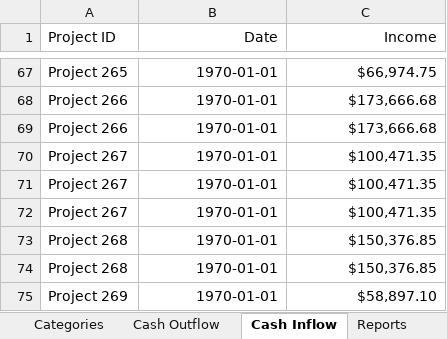
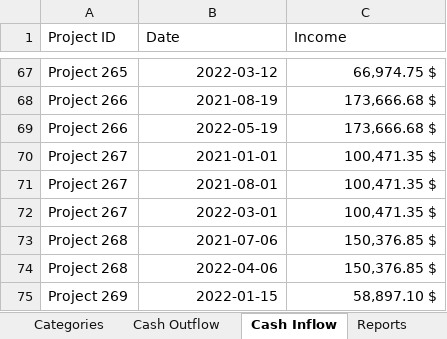
Before and after one commit to amuazm/contractor-project-management, an Excel workbook: Excel Files/Output/Result_EAC.xlsx, sheet Cash Inflow, drawn as a sheet; only a part is shown, gaps mark what is left out; values as stored, in another font and other column widths than the file's, no borders; the diff covers the shown part only; the diff names each change by its address in the sheet, - before the commit and + after, or states it on an @@ line.

```diff
--- a/Excel Files/Output/Result_EAC.xlsx (sheet Cash Inflow)
+++ b/Excel Files/Output/Result_EAC.xlsx (sheet Cash Inflow)
-B1:C1 alignment: right
+B1:C1 alignment: left
-B67 (Date): 1970-01-01
+B67 (Date): 2022-03-12
-C67 (Income): $66,974.75
+C67 (Income): 66,974.75 $
-B68 (Date): 1970-01-01
+B68 (Date): 2021-08-19
-C68:C69 (Income): $173,666.68
+C68:C69 (Income): 173,666.68 $
-B69 (Date): 1970-01-01
+B69 (Date): 2022-05-19
-B70 (Date): 1970-01-01
+B70 (Date): 2021-01-01
-C70:C72 (Income): $100,471.35
+C70:C72 (Income): 100,471.35 $
-B71 (Date): 1970-01-01
+B71 (Date): 2021-08-01
-B72 (Date): 1970-01-01
+B72 (Date): 2022-03-01
-B73 (Date): 1970-01-01
+B73 (Date): 2021-07-06
-C73:C74 (Income): $150,376.85
+C73:C74 (Income): 150,376.85 $
-B74 (Date): 1970-01-01
+B74 (Date): 2022-04-06
-B75 (Date): 1970-01-01
+B75 (Date): 2022-01-15
-C75 (Income): $58,897.10
+C75 (Income): 58,897.10 $
```
Also changed, not shown: 130 edited cells elsewhere in this sheet, sheet Cash Outflow, sheet Reports, sheet Categories, sheet Budget, sheet Project Details, 1 other file.
